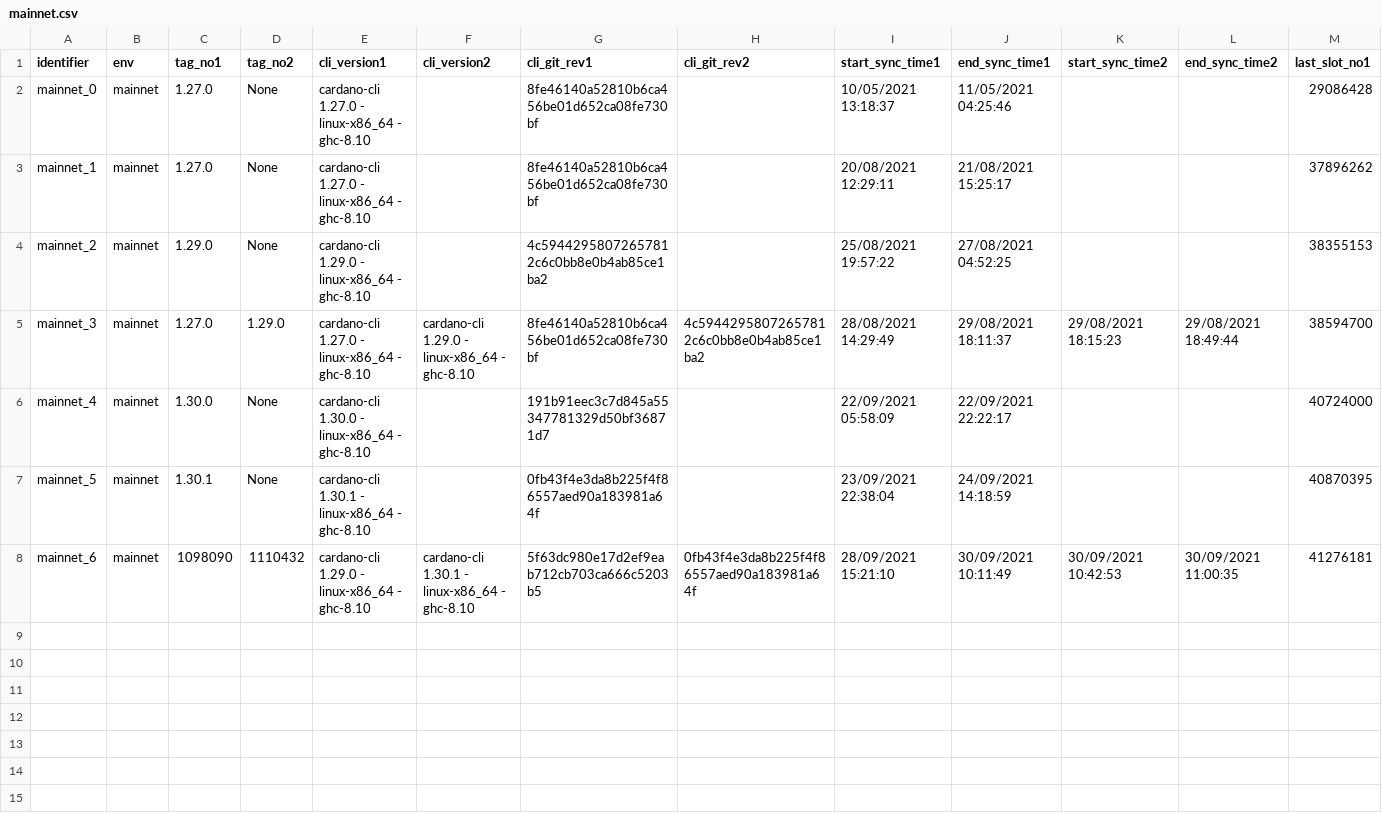
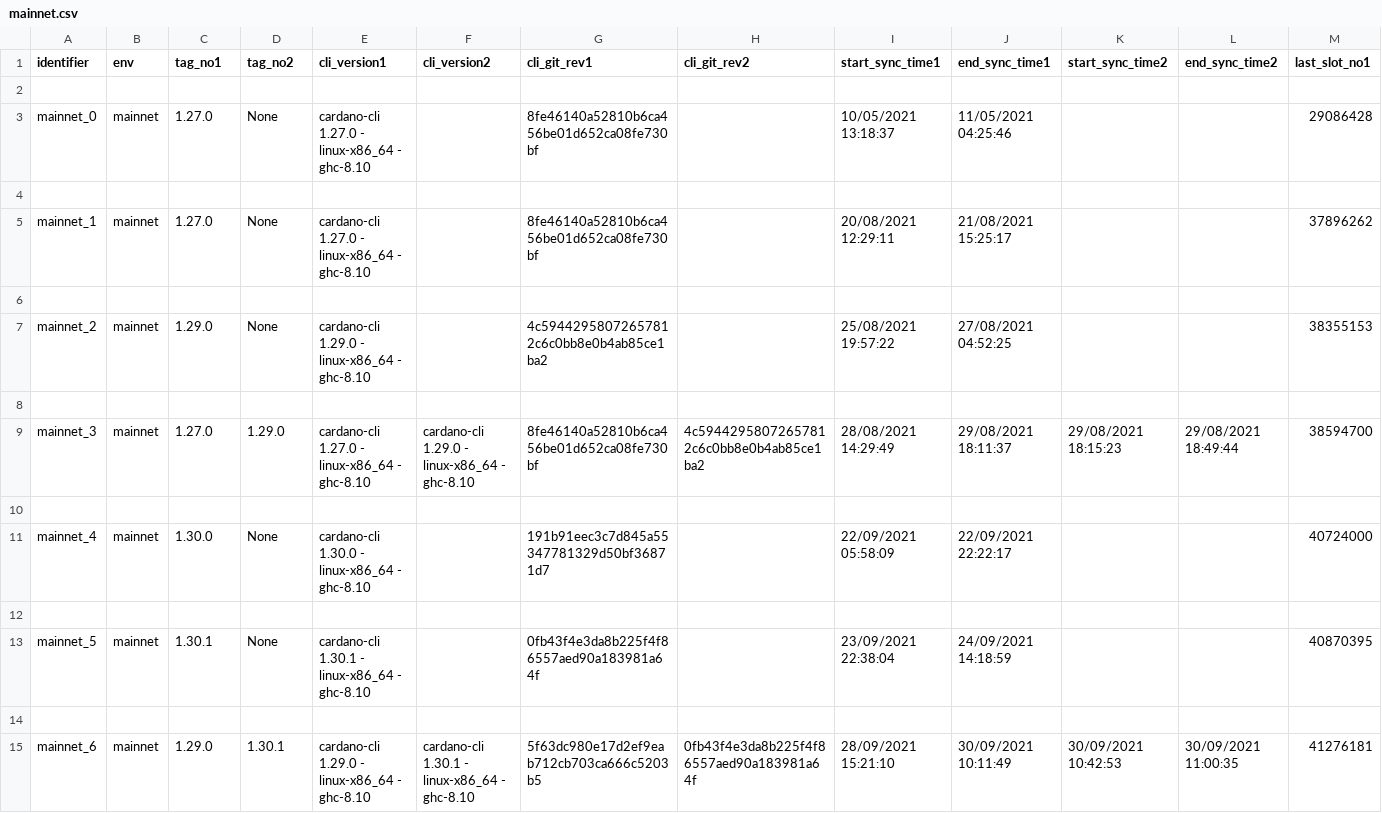
Before and after one commit to saratomaz/cardano-node-tests, a CSV file: sync_tests/csv_files/mainnet.csv, drawn as a sheet; only a part is shown; addresses are those after the commit; rows hold the shown columns only; the diff names each change by its address in the sheet, - before the commit and + after, or states it on an @@ line.

Commit message:
updated the tag numbers for the last run

```diff
--- a/sync_tests/csv_files/mainnet.csv
+++ b/sync_tests/csv_files/mainnet.csv
+row 2: (empty)
+row 4: (empty)
+row 6: (empty)
+row 8: (empty)
+row 10: (empty)
+row 12: (empty)
+row 14: (empty)
-C15 (tag_no1): 1098090
+C15 (tag_no1): 1.29.0
-D15 (tag_no2): 1110432
+D15 (tag_no2): 1.30.1
```
Also changed, not shown: 1 other file.
